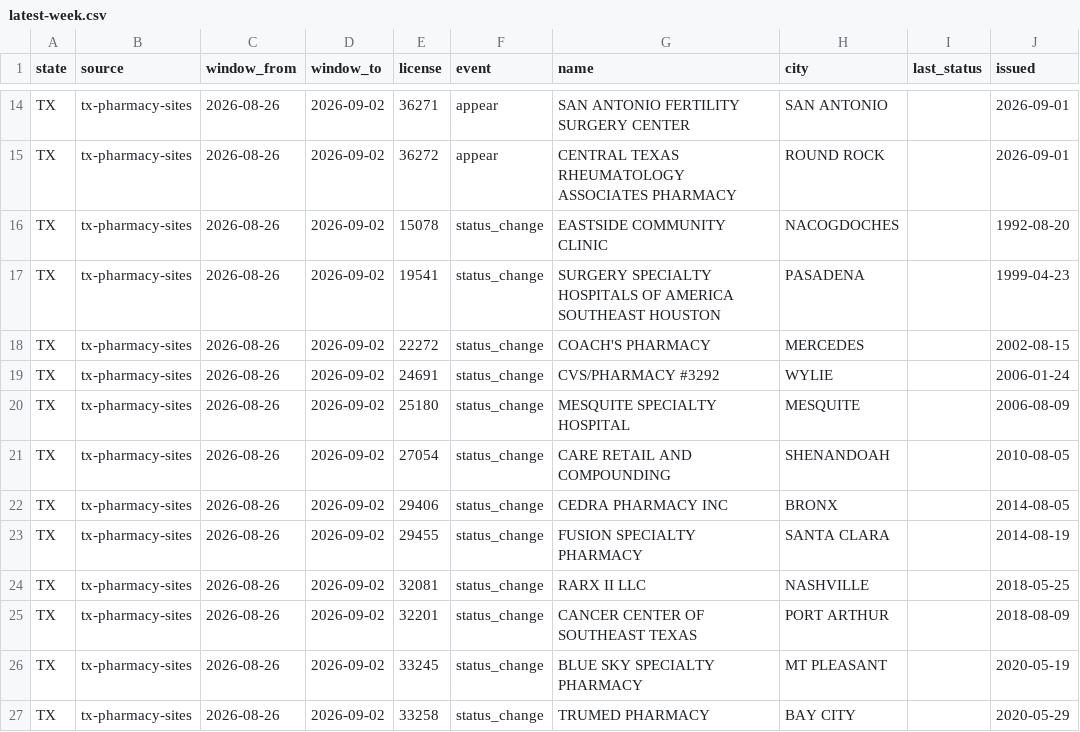
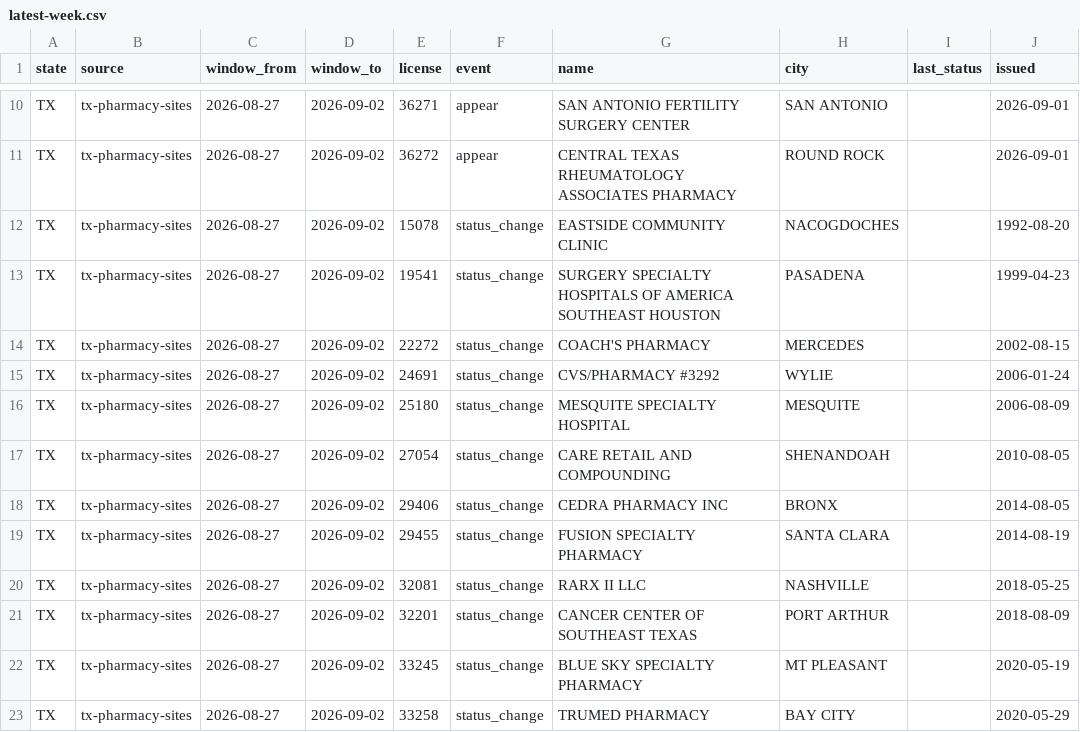
Before and after one commit to PieThonCoder/pharmacy-closure-tracker, a CSV file: data/latest-week.csv, drawn as a sheet; only a part is shown, gaps mark what is left out; addresses are those after the commit; the diff covers the shown part only; the diff names each change by its address in the sheet, - before the commit and + after, or states it on an @@ line.

```diff
--- a/data/latest-week.csv
+++ b/data/latest-week.csv
-C10:C23 (window_from): 2026-08-26
+C10:C23 (window_from): 2026-08-27
```
Also changed, not shown: 4 removed rows and 21 edited cells elsewhere in this file, states/data/tx-latest-week.csv, 20 other files.
